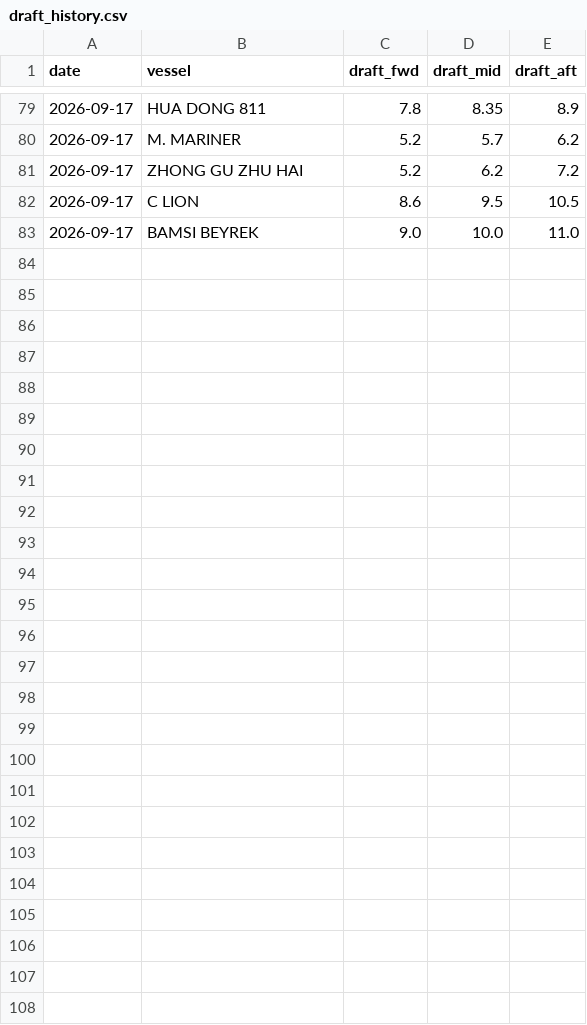
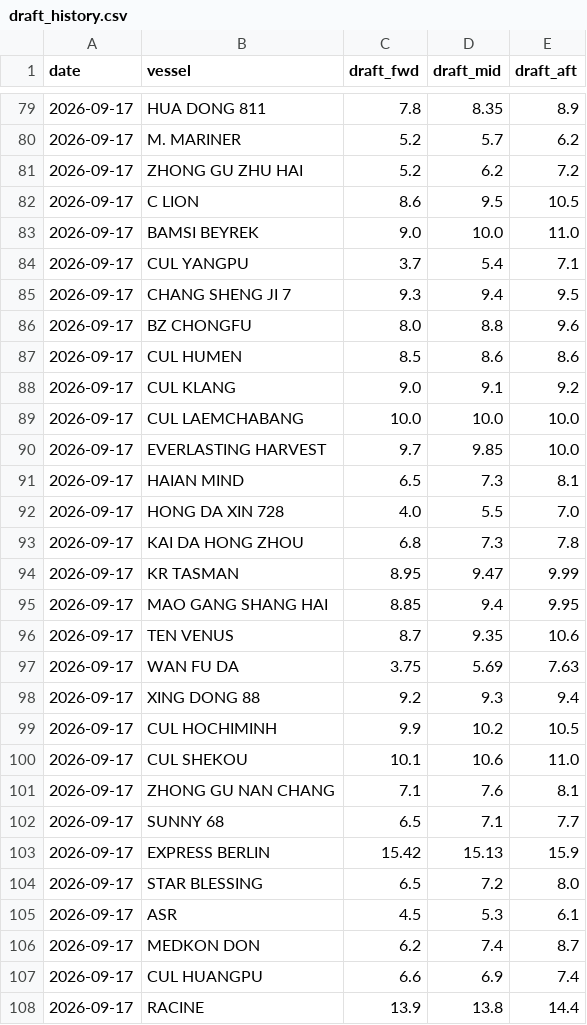
Before and after one commit to LeahLiuL/Claw-Report, a CSV file: rob_data/draft_history.csv, drawn as a sheet; only a part is shown, gaps mark what is left out.

```diff
--- a/rob_data/draft_history.csv
+++ b/rob_data/draft_history.csv
@@ -83 +83,26 @@ date,vessel,draft_fwd,draft_mid,draft_aft
 2026-09-17,BAMSI BEYREK,9.0,10.0,11.0
+2026-09-17,CUL YANGPU,3.7,5.4,7.1
+2026-09-17,CHANG SHENG JI 7,9.3,9.4,9.5
+2026-09-17,BZ CHONGFU,8.0,8.8,9.6
+2026-09-17,CUL HUMEN,8.5,8.6,8.6
+2026-09-17,CUL KLANG,9.0,9.1,9.2
+2026-09-17,CUL LAEMCHABANG,10.0,10.0,10.0
+2026-09-17,EVERLASTING HARVEST,9.7,9.85,10.0
+2026-09-17,HAIAN MIND,6.5,7.3,8.1
+2026-09-17,HONG DA XIN 728,4.0,5.5,7.0
+2026-09-17,KAI DA HONG ZHOU,6.8,7.3,7.8
+2026-09-17,KR TASMAN,8.95,9.47,9.99
+2026-09-17,MAO GANG SHANG HAI,8.85,9.4,9.95
+2026-09-17,TEN VENUS,8.7,9.35,10.6
+2026-09-17,WAN FU DA,3.75,5.69,7.63
+2026-09-17,XING DONG 88,9.2,9.3,9.4
+2026-09-17,CUL HOCHIMINH,9.9,10.2,10.5
+2026-09-17,CUL SHEKOU,10.1,10.6,11.0
+2026-09-17,ZHONG GU NAN CHANG,7.1,7.6,8.1
+2026-09-17,SUNNY 68,6.5,7.1,7.7
+2026-09-17,EXPRESS BERLIN,15.42,15.13,15.9
+2026-09-17,STAR BLESSING,6.5,7.2,8.0
+2026-09-17,ASR,4.5,5.3,6.1
+2026-09-17,MEDKON DON,6.2,7.4,8.7
+2026-09-17,CUL HUANGPU,6.6,6.9,7.4
+2026-09-17,RACINE,13.9,13.8,14.4
```
Also changed, not shown: rob_data/rob_history.csv, 2 other files.
